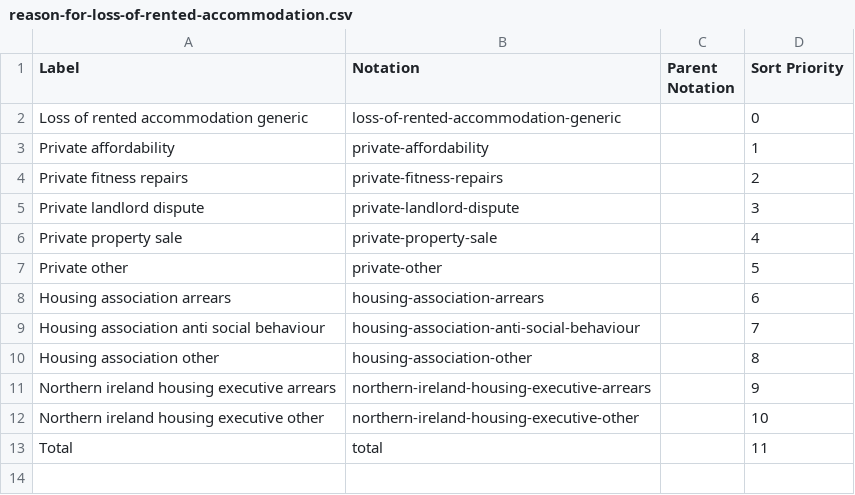
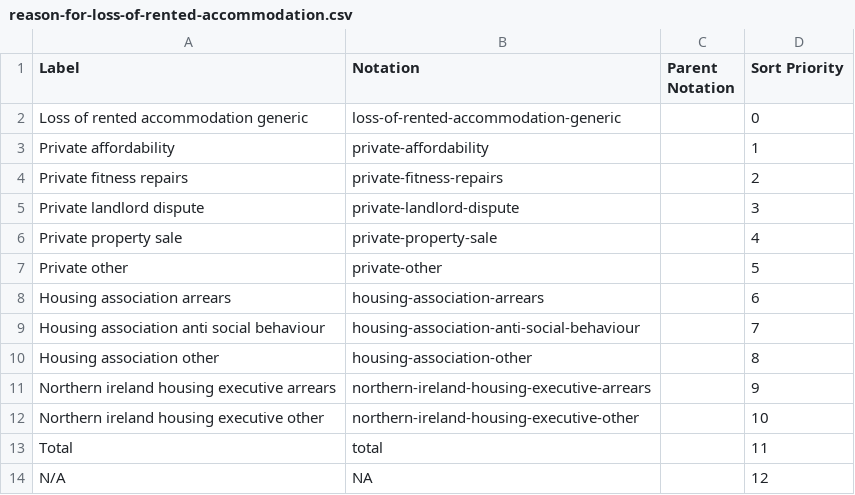
Before and after one commit to GSS-Cogs/family-homelessness, a CSV file: datasets/NIHE-Northern-Ireland-homelessness-bulletin/codelists/reason-for-loss-of-rented-accommodation.csv, drawn as a sheet.

```diff
--- a/datasets/NIHE-Northern-Ireland-homelessness-bulletin/codelists/reason-for-loss-of-rented-accommodation.csv
+++ b/datasets/NIHE-Northern-Ireland-homelessness-bulletin/codelists/reason-for-loss-of-rented-accommodation.csv
@@ -13 +13,2 @@ Northern ireland housing executive other,northern-ireland-housing-executive-othe
 Total,total,,11
+N/A,NA,,12
```
Also changed, not shown: datasets/NIHE-Northern-Ireland-homelessness-bulletin/codelists/assessment-decision.csv, datasets/NIHE-Northern-Ireland-homelessness-bulletin/codelists/legislative-test-outcome.csv, 1 other file.
